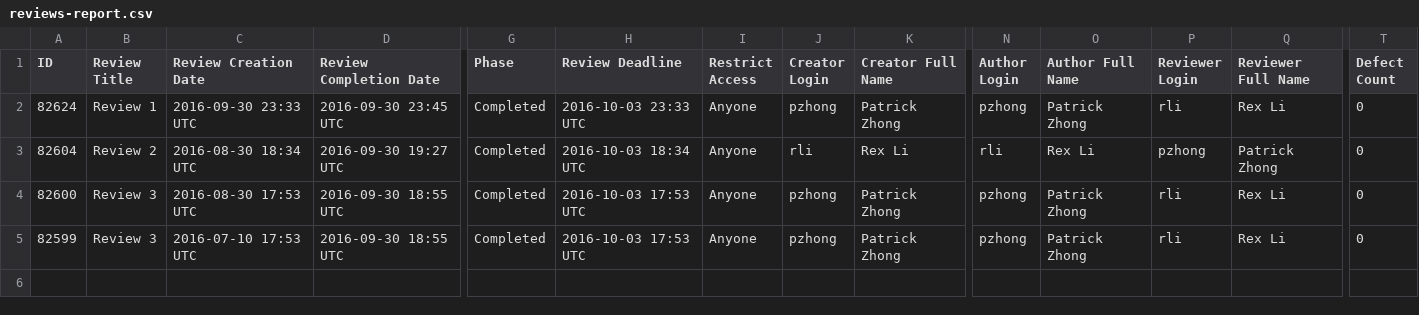
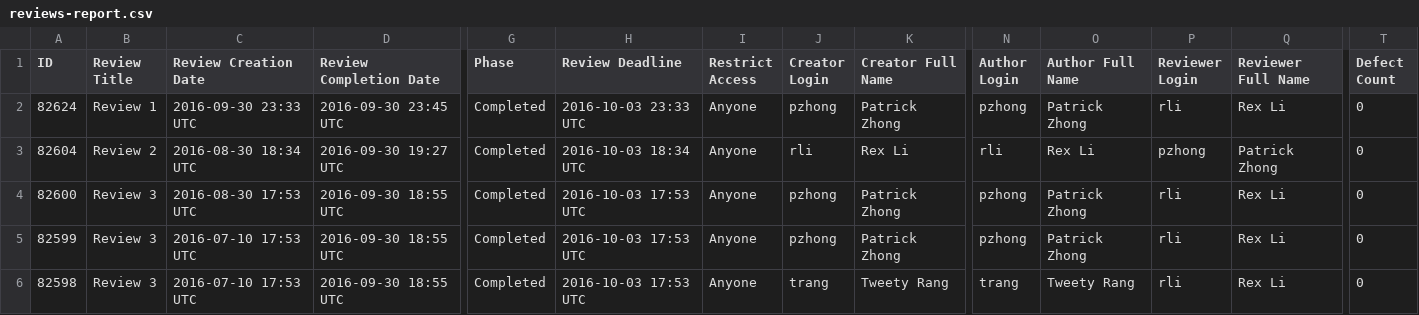
Before and after one commit to CVBDL/ccollab2eeplatform, a CSV file: Ccollab/ConfigurationFiles/reviews-report.csv, drawn as a sheet; only a part is shown, gaps mark what is left out; rows hold the shown columns only; the diff names each change by its address in the sheet, - before the commit and + after, or states it on an @@ line.

Commit message:
generate review count by employee of products by settings

```diff
--- a/Ccollab/ConfigurationFiles/reviews-report.csv
+++ b/Ccollab/ConfigurationFiles/reviews-report.csv
+row 6: 82598 | Review 3 | 2016-07-10 17:53 UTC | 2016-09-30 18:55 UTC | Completed | 2016-10-03 17:53 UTC | Anyone | trang | Tweety Rang | trang | Tweety Rang | rli | Rex Li | 0
```
Also changed, not shown: 12 other files.
